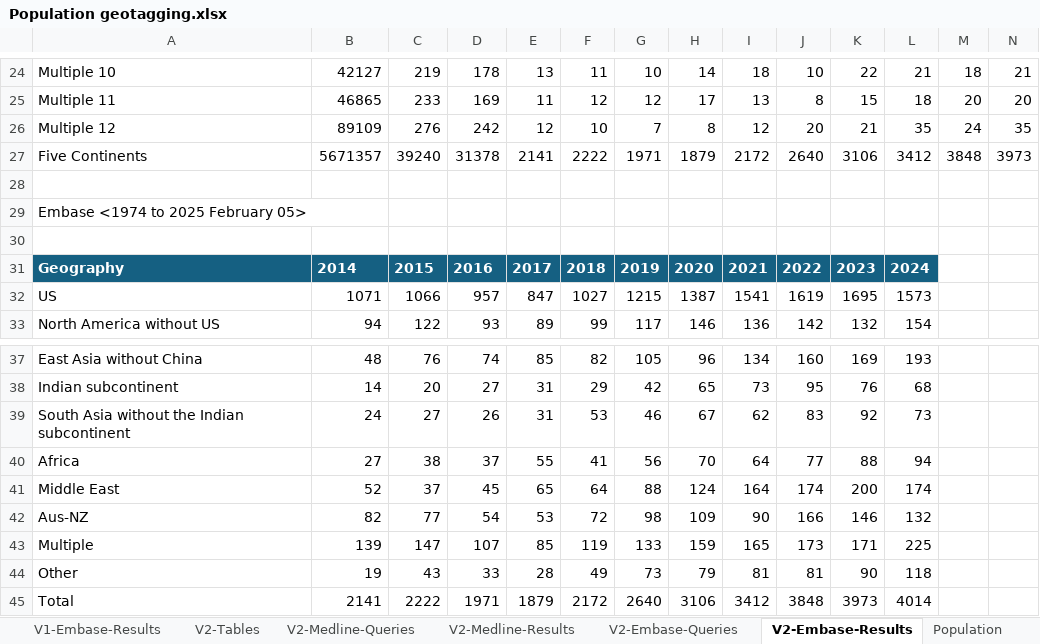
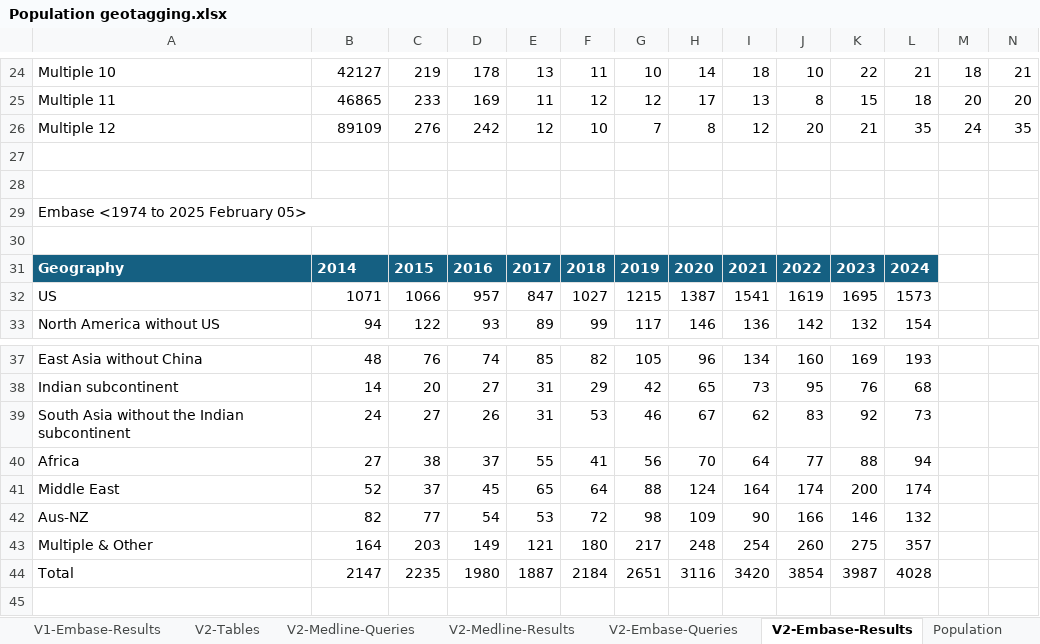
Before and after one commit to zywhy9/Data_Equity, an Excel workbook: EHR/Population geotagging.xlsx, sheet V2-Embase-Results, drawn as a sheet; only a part is shown, gaps mark what is left out; values as stored, in another font and other column widths than the file's, no borders; charts and pictures and table styles not drawn; removed rows and columns are numbered as before the commit, all else as after; rows hold the shown columns only; the diff names each change by its address in the sheet, - before the commit and + after, or states it on an @@ line.

```diff
--- a/EHR/Population geotagging.xlsx (sheet V2-Embase-Results)
+++ b/EHR/Population geotagging.xlsx (sheet V2-Embase-Results)
-row 27: Five Continents | 5671357 | 39240 | 31378 | 2141 | 2222 | 1971 | 1879 | 2172 | 2640 | 3106 | 3412 | 3848 | 3973
+row 27: (empty)
-row 43: Multiple | 139 | 147 | 107 | 85 | 119 | 133 | 159 | 165 | 173 | 171 | 225
-row 44: Other | 19 | 43 | 33 | 28 | 49 | 73 | 79 | 81 | 81 | 90 | 118
-row 45: Total | 2141 | 2222 | 1971 | 1879 | 2172 | 2640 | 3106 | 3412 | 3848 | 3973 | 4014
+row 43: Multiple & Other | 164 | 203 | 149 | 121 | 180 | 217 | 248 | 254 | 260 | 275 | 357
+row 44: Total | 2147 | 2235 | 1980 | 1887 | 2184 | 2651 | 3116 | 3420 | 3854 | 3987 | 4028
```
Also changed, not shown: sheet V1-Tables, sheet V2-Tables, sheet V1-Embase-Results, sheet V1-Medline-Results, sheet V2-Medline-Results, sheet V2-Embase-Queries, 6 more sheets, other sheet tabs, formulas that keep their value, charts or pictures, 6 other files.
